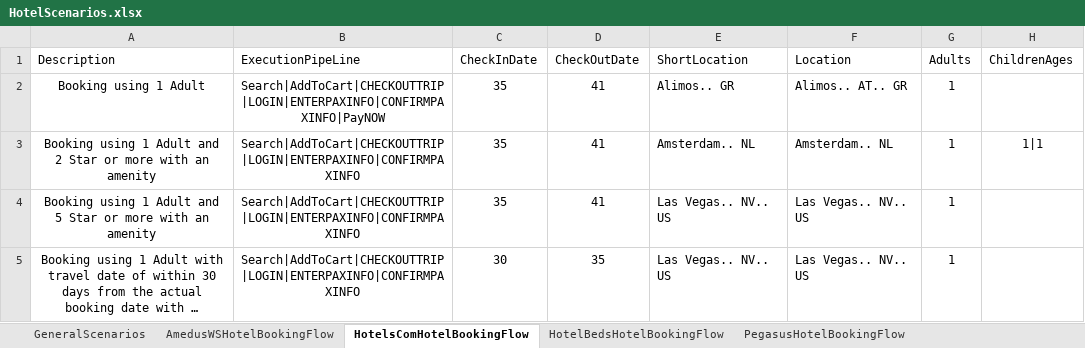
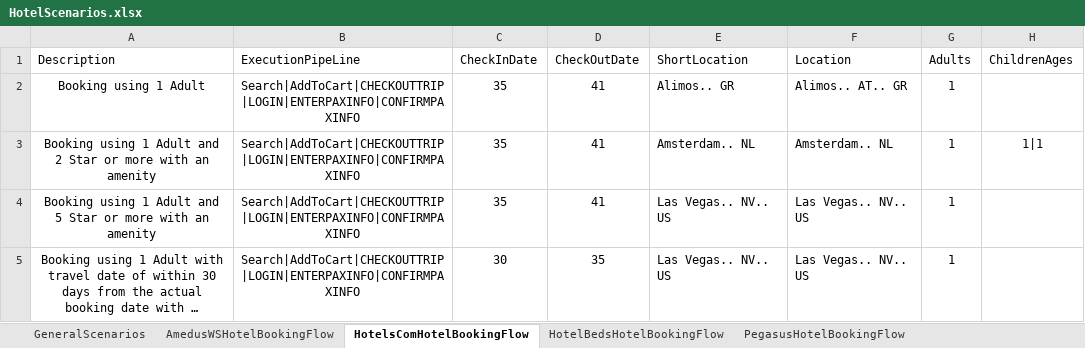
Before and after one commit to varun1308/rovia-automation, an Excel workbook: Rovia.UI.Automation.Tests/DataSheet/Hotel/HotelScenarios.xlsx, sheet HotelsComHotelBookingFlow, drawn as a sheet; only a part is shown; long unchanged cells end in …; values as stored, in another font and other column widths than the file's, no borders; table styles not drawn; the diff names each change by its address in the sheet, - before the commit and + after, or states it on an @@ line.

```diff
--- a/Rovia.UI.Automation.Tests/DataSheet/Hotel/HotelScenarios.xlsx (sheet HotelsComHotelBookingFlow)
+++ b/Rovia.UI.Automation.Tests/DataSheet/Hotel/HotelScenarios.xlsx (sheet HotelsComHotelBookingFlow)
-B2 (ExecutionPipeLine): Search|AddToCart|CHECKOUTTRIP|LOGIN|ENTERPAXINFO|CONFIRMPAXINFO|PayNOW
+B2 (ExecutionPipeLine): Search|AddToCart|CHECKOUTTRIP|LOGIN|ENTERPAXINFO|CONFIRMPAXINFO
```
Also changed, not shown: sheet Sheet1, sheet GeneralScenarios, 5 other files.
